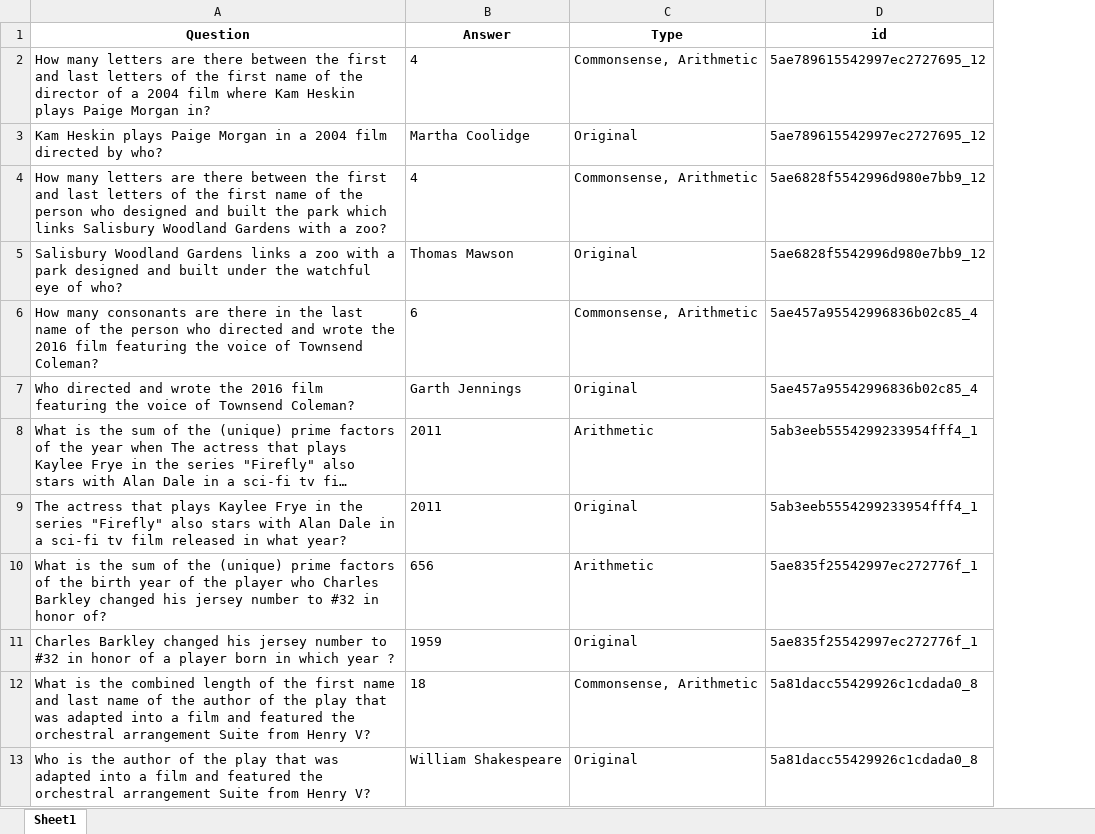
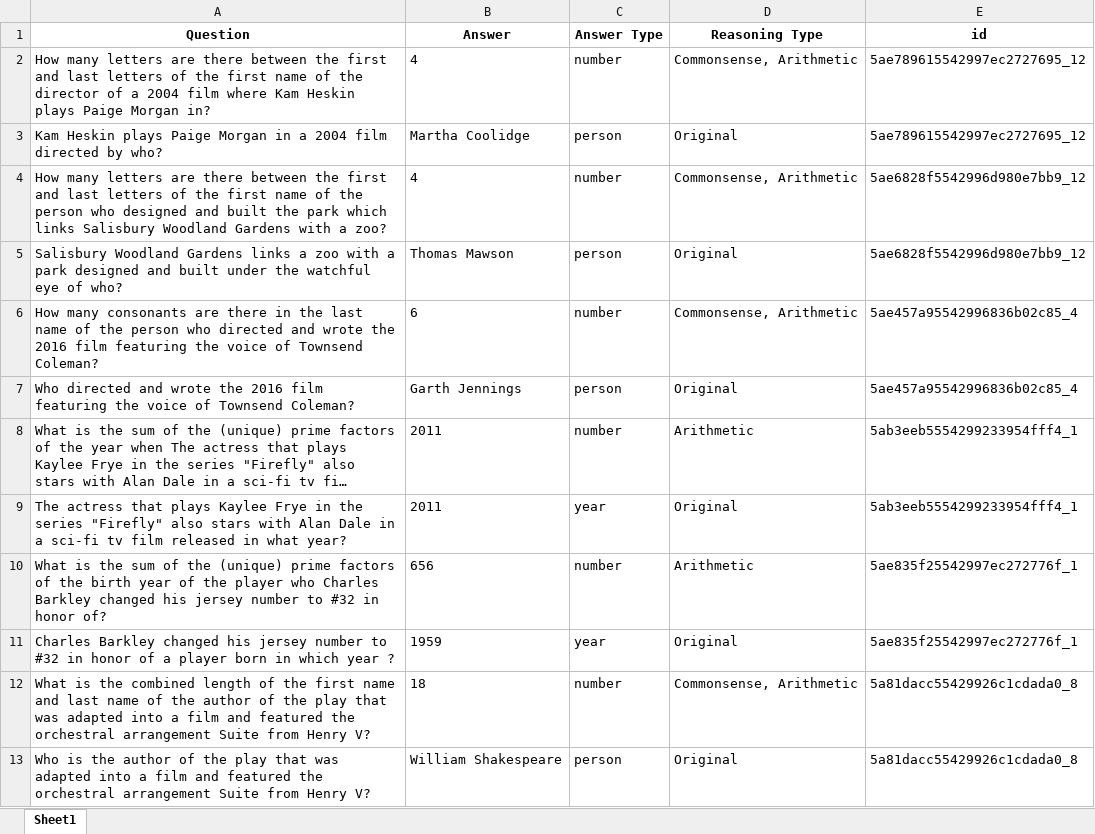
Before and after one commit to xinyicxy/rag-optimization, an Excel workbook: multihop-data/multihopqa_pairs.xlsx, sheet Sheet1, drawn as a sheet; only a part is shown; long unchanged cells end in …; values as stored, in another font and other column widths than the file's, no borders; addresses are those after the commit; the diff names each change by its address in the sheet, - before the commit and + after, or states it on an @@ line.

Commit message:
Added question type to multiuhopqa_pairs

```diff
--- a/multihop-data/multihopqa_pairs.xlsx (sheet Sheet1)
+++ b/multihop-data/multihopqa_pairs.xlsx (sheet Sheet1)
+column C (Answer Type), rows 2-13: number | person | number | person | number | person | number | year | number | year | number | person
-D1: Type
+D1: Reasoning Type
```
Also changed, not shown: 1 other file.
